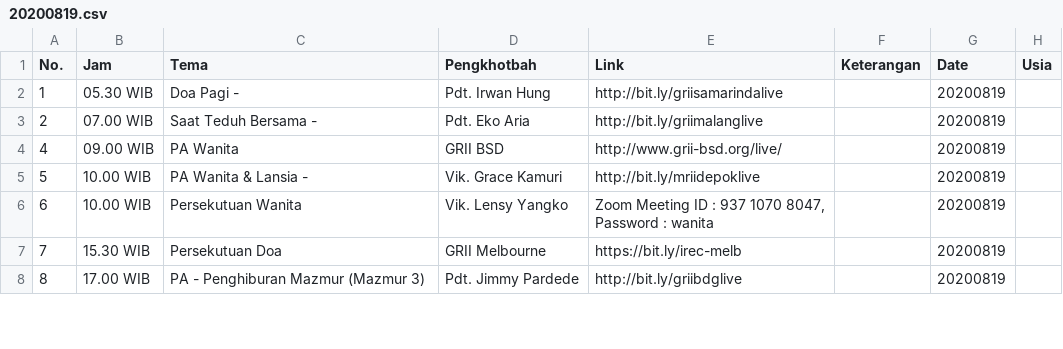
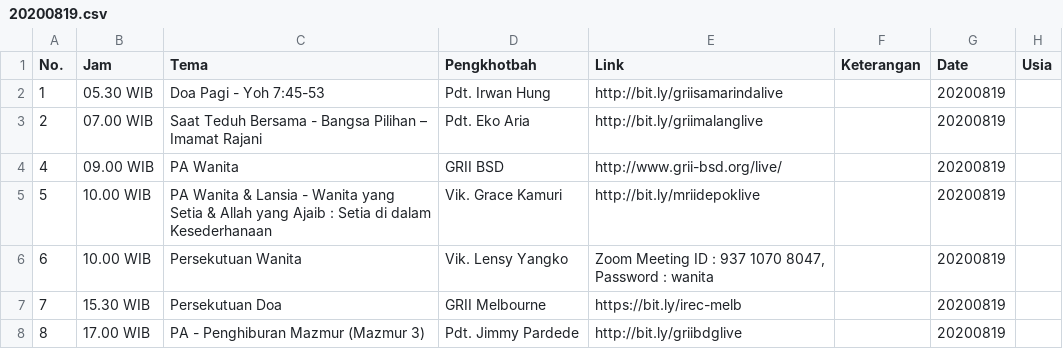
Before and after one commit to jadwal-grii-online/jadwal-grii-online.github.io, a CSV file: data/20200819.csv, drawn as a sheet; only a part is shown.

```diff
--- a/data/20200819.csv
+++ b/data/20200819.csv
@@ -1,6 +1,6 @@
 No.,Jam,Tema,Pengkhotbah,Link,Keterangan,Date,Usia
-1,05.30 WIB,Doa Pagi -,Pdt. Irwan Hung,http://bit.ly/griisamarindalive,,20200819,
-2,07.00 WIB,Saat Teduh Bersama - ,Pdt. Eko Aria,http://bit.ly/griimalanglive,,20200819,
+1,05.30 WIB,Doa Pagi - Yoh 7:45-53,Pdt. Irwan Hung,http://bit.ly/griisamarindalive,,20200819,
+2,07.00 WIB,Saat Teduh Bersama - Bangsa Pilihan – Imamat Rajani,Pdt. Eko Aria,http://bit.ly/griimalanglive,,20200819,
 4,09.00 WIB,PA Wanita,GRII BSD,http://www.grii-bsd.org/live/,,20200819,
-5,10.00 WIB,PA Wanita & Lansia - ,Vik. Grace Kamuri,http://bit.ly/mriidepoklive,,20200819,
+5,10.00 WIB,PA Wanita & Lansia - Wanita yang Setia & Allah yang Ajaib : Setia di dalam Kesederhanaan,Vik. Grace Kamuri,http://bit.ly/mriidepoklive,,20200819,
 6,10.00 WIB,Persekutuan Wanita,Vik. Lensy Yangko,"Zoom Meeting ID : 937 1070 8047,
```
Also changed, not shown: data/20200818.csv, data/20200820.csv, 8 other files.
